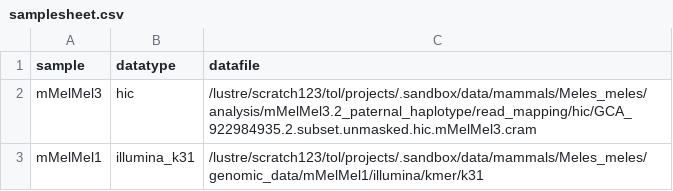
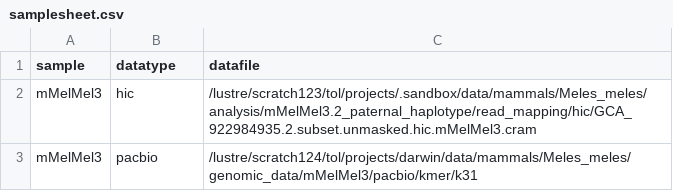
Before and after one commit to sanger-tol/genomenote, a CSV file: assets/samplesheet.csv, drawn as a sheet; removed rows and columns are numbered as before the commit, all else as after; the diff names each change by its address in the sheet, - before the commit and + after, or states it on an @@ line.

```diff
--- a/assets/samplesheet.csv
+++ b/assets/samplesheet.csv
-row 3: mMelMel1 | illumina_k31 | /lustre/scratch123/tol/projects/.sandbox/data/mammals/Meles_meles/genomic_data/mMelMel1/illumina/kmer/k31
+row 3: mMelMel3 | pacbio | /lustre/scratch124/tol/projects/darwin/data/mammals/Meles_meles/genomic_data/mMelMel3/pacbio/kmer/k31
```
Also changed, not shown: 9 other files.
